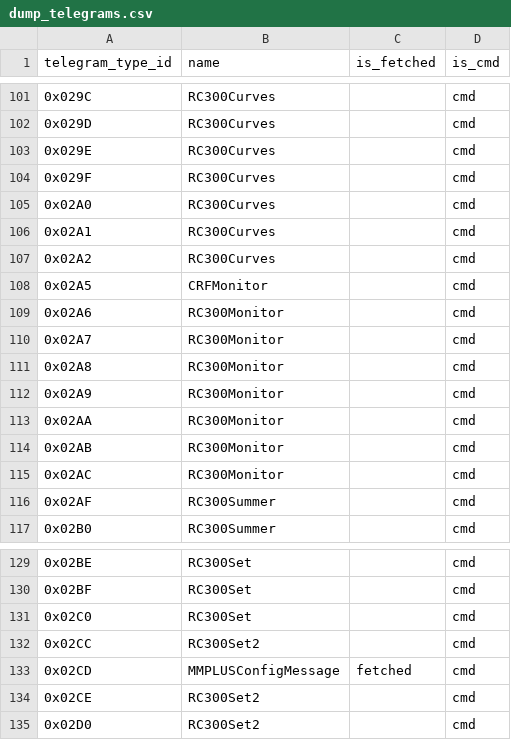
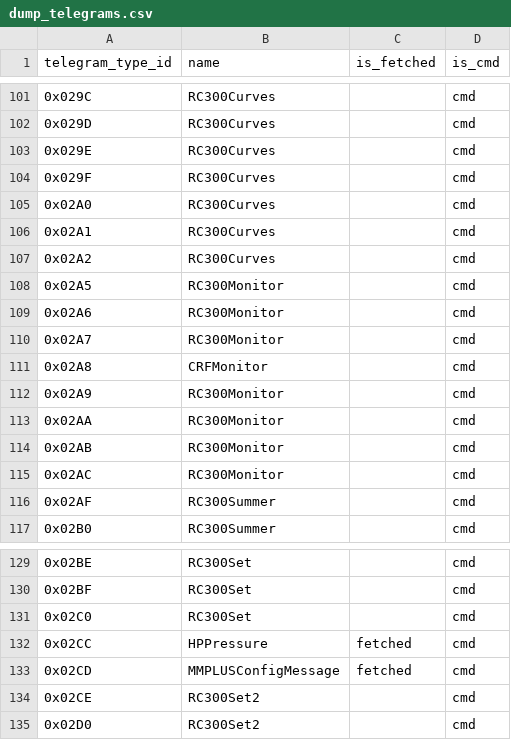
Before and after one commit to emsesp/docs, a CSV file: docs/data/dump_telegrams.csv, drawn as a sheet; only a part is shown, gaps mark what is left out.

```diff
--- a/docs/data/dump_telegrams.csv
+++ b/docs/data/dump_telegrams.csv
@@ -107,6 +107,6 @@ telegram_type_id,name,is_fetched,is_cmd
 0x02A2,RC300Curves, ,cmd
-0x02A5,CRFMonitor, ,cmd
+0x02A5,RC300Monitor, ,cmd
 0x02A6,RC300Monitor, ,cmd
 0x02A7,RC300Monitor, ,cmd
-0x02A8,RC300Monitor, ,cmd
+0x02A8,CRFMonitor, ,cmd
 0x02A9,RC300Monitor, ,cmd
@@ -131,3 +131,3 @@ telegram_type_id,name,is_fetched,is_cmd
 0x02C0,RC300Set, ,cmd
-0x02CC,RC300Set2, ,cmd
+0x02CC,HPPressure,fetched,cmd
 0x02CD,MMPLUSConfigMessage,fetched,cmd
```
Also changed, not shown: 1 other file.
